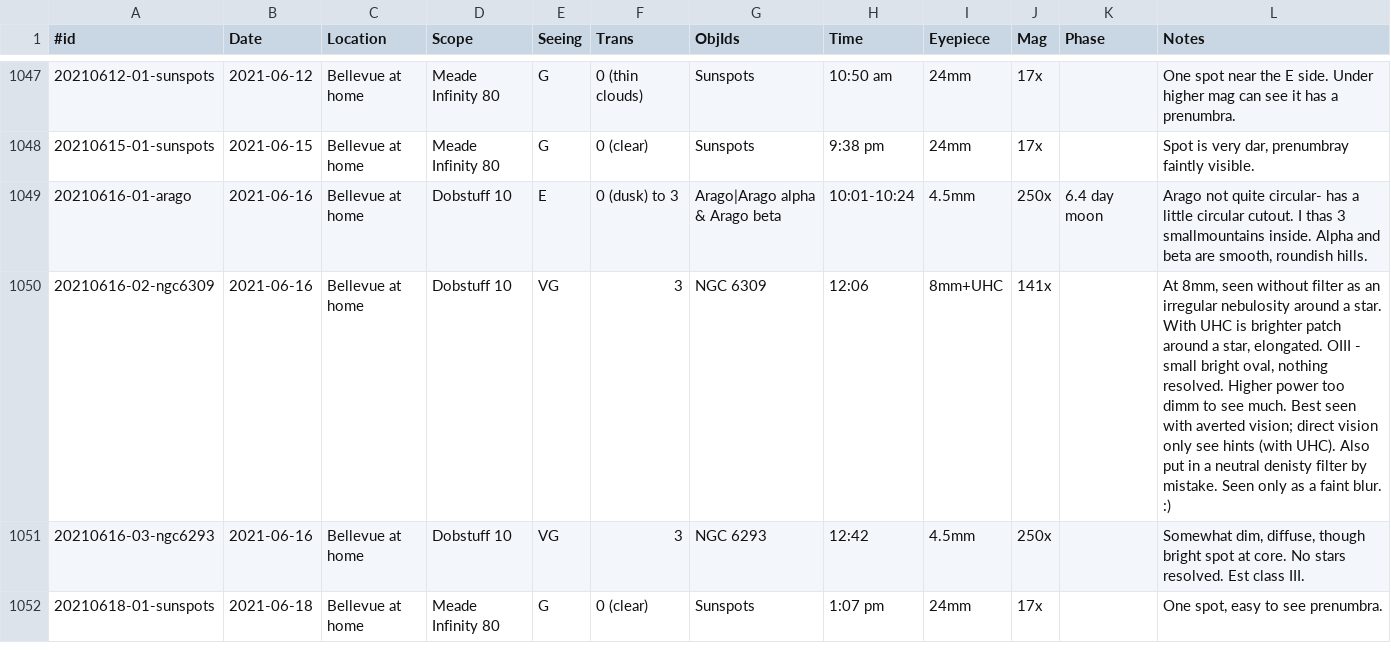
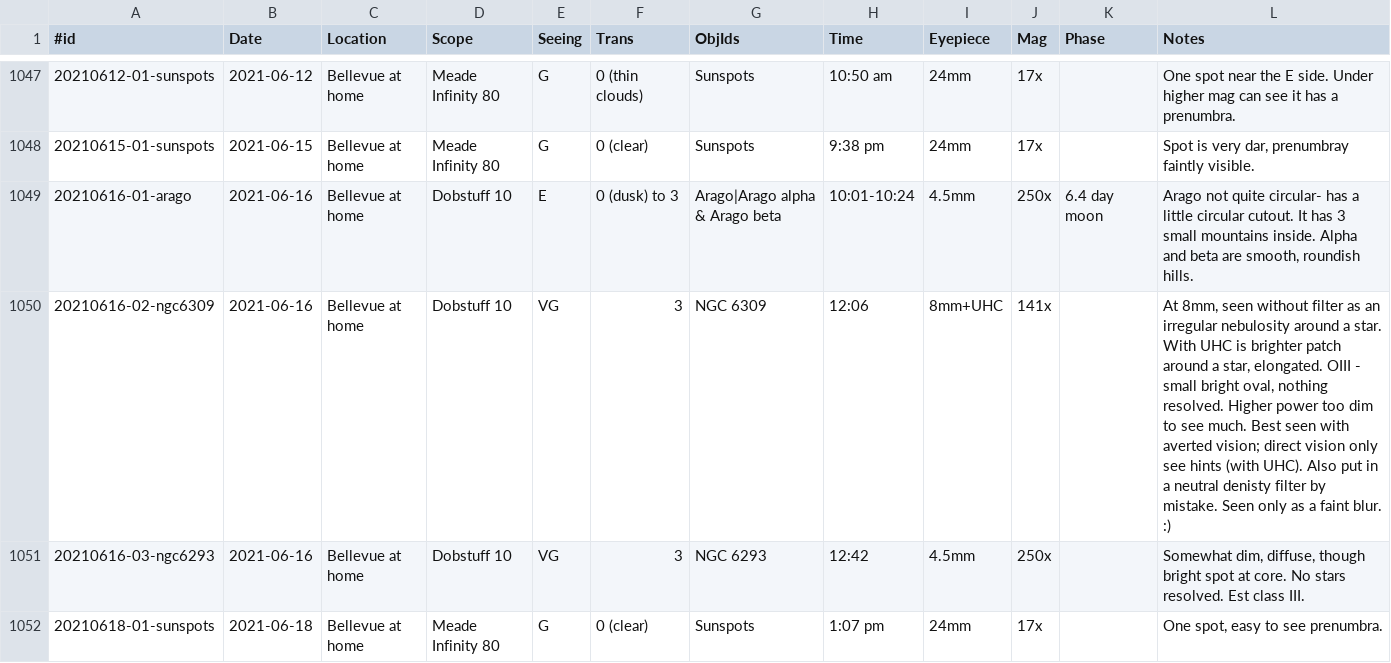
Before and after one commit to jonathanacross/astrodb, a TSV file: data/observations.tsv, drawn as a sheet; only a part is shown, gaps mark what is left out; the diff covers the shown part only.

Commit message:
fixing typos

```diff
--- a/data/observations.tsv
+++ b/data/observations.tsv
@@ -1048,4 +1048,4 @@
 20210615-01-sunspots	2021-06-15	Bellevue at home	Meade Infinity 80	G	0 (clear)	Sunspots	9:38 pm	24mm	17x		Spot is very dar, prenumbray faintly visible.
-20210616-01-arago	2021-06-16	Bellevue at home	Dobstuff 10	E	0 (dusk) to 3	Arago|Arago alpha & Arago beta	10:01-10:24	4.5mm	250x	6.4 day moon	Arago not quite circular- has a little circular cutout. I thas 3 smallmountains inside. Alpha and beta are smooth, roundish hills.
-20210616-02-ngc6309	2021-06-16	Bellevue at home	Dobstuff 10	VG	3	NGC 6309	12:06	8mm+UHC	141x		At 8mm, seen without filter as an irregular nebulosity around a star. With UHC is brighter patch around a star, elongated. OIII - small bright oval, nothing resolved. Higher power too dimm to see much. Best seen with averted vision; direct vision only see hints (with UHC). Also put in a neutral denisty filter by mistake. Seen only as a faint blur. :)
+20210616-01-arago	2021-06-16	Bellevue at home	Dobstuff 10	E	0 (dusk) to 3	Arago|Arago alpha & Arago beta	10:01-10:24	4.5mm	250x	6.4 day moon	Arago not quite circular- has a little circular cutout. It has 3 small mountains inside. Alpha and beta are smooth, roundish hills.
+20210616-02-ngc6309	2021-06-16	Bellevue at home	Dobstuff 10	VG	3	NGC 6309	12:06	8mm+UHC	141x		At 8mm, seen without filter as an irregular nebulosity around a star. With UHC is brighter patch around a star, elongated. OIII - small bright oval, nothing resolved. Higher power too dim to see much. Best seen with averted vision; direct vision only see hints (with UHC). Also put in a neutral denisty filter by mistake. Seen only as a faint blur. :)
 20210616-03-ngc6293	2021-06-16	Bellevue at home	Dobstuff 10	VG	3	NGC 6293	12:42	4.5mm	250x		Somewhat dim, diffuse, though bright spot at core. No stars resolved. Est class III.
```
Also changed, not shown: 7 edited cells elsewhere in this file.
